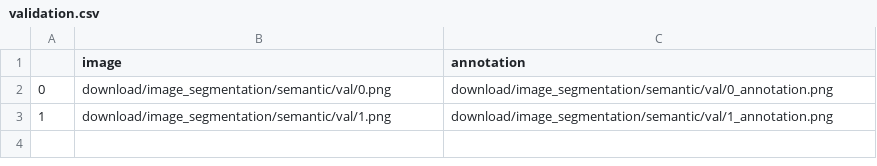
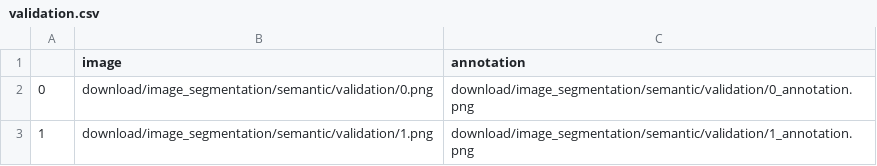
Before and after one commit to automatethem/datasets, a CSV file: image_segmentation/semantic/validation.csv, drawn as a sheet.

Commit message:
Update validation.csv

```diff
--- a/image_segmentation/semantic/validation.csv
+++ b/image_segmentation/semantic/validation.csv
@@ -1,3 +1,3 @@
 ,image,annotation
-0,download/image_segmentation/semantic/val/0.png,download/image_segmentation/semantic/val/0_annotation.png
-1,download/image_segmentation/semantic/val/1.png,download/image_segmentation/semantic/val/1_annotation.png
+0,download/image_segmentation/semantic/validation/0.png,download/image_segmentation/semantic/validation/0_annotation.png
+1,download/image_segmentation/semantic/validation/1.png,download/image_segmentation/semantic/validation/1_annotation.png
```
